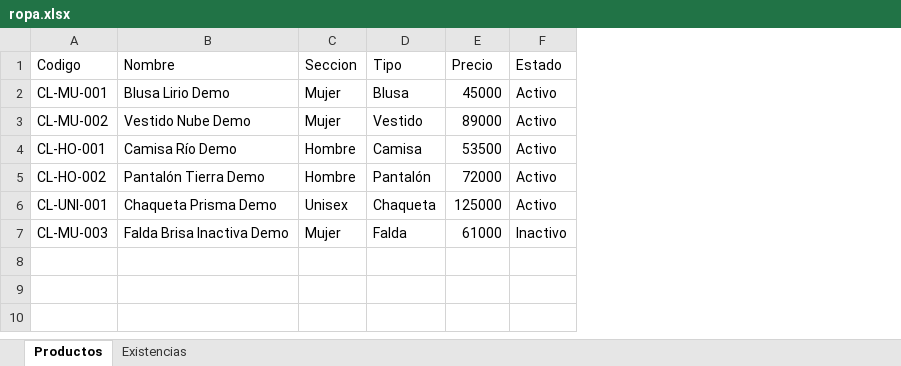
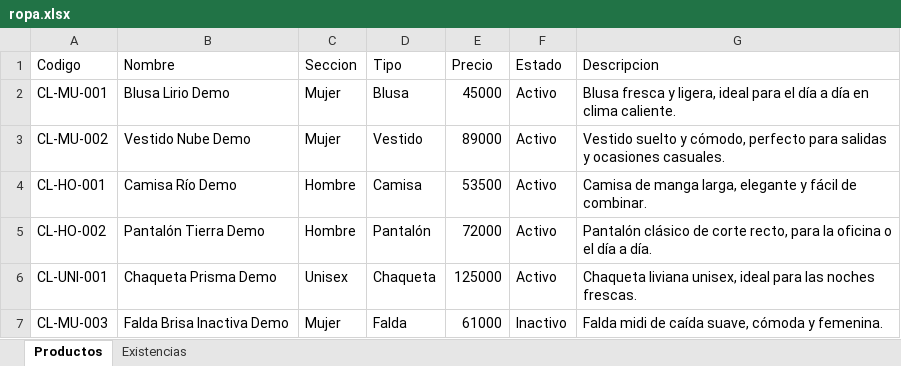
Before and after one commit to Allixxxs/Efrata-Minimall, an Excel workbook: data/ropa.xlsx, sheet Productos, drawn as a sheet; values as stored, in another font and other column widths than the file's, no borders; the diff names each change by its address in the sheet, - before the commit and + after, or states it on an @@ line.

```diff
--- a/data/ropa.xlsx (sheet Productos)
+++ b/data/ropa.xlsx (sheet Productos)
+column G (Descripcion), rows 2-7: Blusa fresca y ligera, ideal para el día a día en clima caliente. | Vestido suelto y cómodo, perfecto para salidas y ocasiones casuales. | Camisa de manga larga, elegante y fácil de combinar. | Pantalón clásico de corte recto, para la oficina o el día a día. | Chaqueta liviana unisex, ideal para las noches frescas. | Falda midi de caída suave, cómoda y femenina.
```
Also changed, not shown: sheet Existencias, data/inventario.xlsx, 35 other files.
